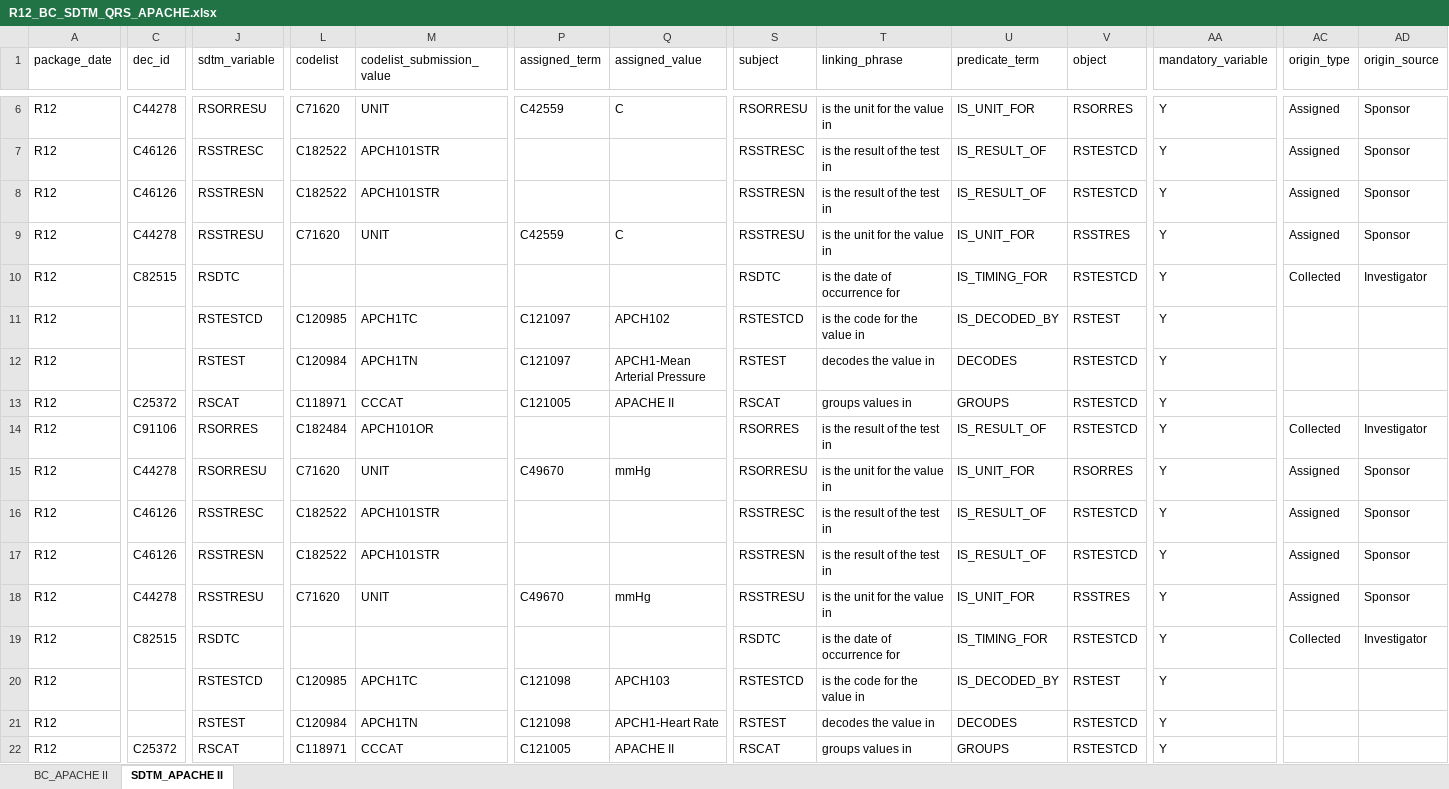
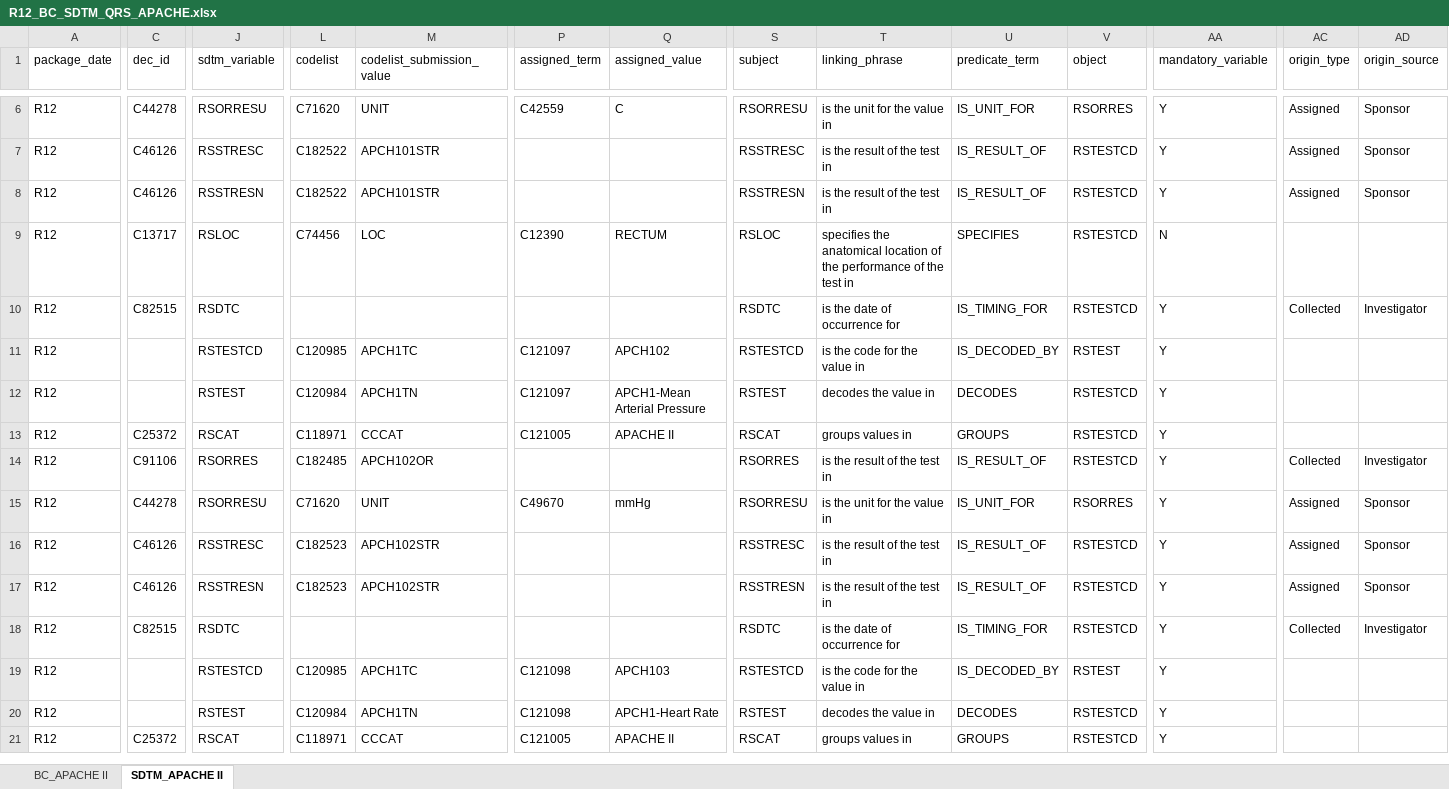
Before and after one commit to cdisc-org/COSMoS, an Excel workbook: curation/draft/package12/R12_BC_SDTM_QRS_APACHE.xlsx, sheet SDTM_APACHE II, drawn as a sheet; only a part is shown, gaps mark what is left out; values as stored, in another font and other column widths than the file's, no cell formats; rows hold the shown columns only; the diff covers the shown part only; the diff names each change by its address in the sheet, - before the commit and + after, or states it on an @@ line.

Commit message:
Apache updates

```diff
--- a/curation/draft/package12/R12_BC_SDTM_QRS_APACHE.xlsx (sheet SDTM_APACHE II)
+++ b/curation/draft/package12/R12_BC_SDTM_QRS_APACHE.xlsx (sheet SDTM_APACHE II)
-C9 (dec_id): C44278
+C9 (dec_id): C13717
-J9 (sdtm_variable): RSSTRESU
+J9 (sdtm_variable): RSLOC
-L9 (codelist): C71620
+L9 (codelist): C74456
-M9 (codelist_submission_value): UNIT
+M9 (codelist_submission_value): LOC
-P9 (assigned_term): C42559
+P9 (assigned_term): C12390
-Q9 (assigned_value): C
+Q9 (assigned_value): RECTUM
-S9 (subject): RSSTRESU
+S9 (subject): RSLOC
-T9 (linking_phrase): is the unit for the value in
+T9 (linking_phrase): specifies the anatomical location of the performance of the test in
-U9 (predicate_term): IS_UNIT_FOR
+U9 (predicate_term): SPECIFIES
-V9 (object): RSSTRES
+V9 (object): RSTESTCD
-AA9 (mandatory_variable): Y
+AA9 (mandatory_variable): N
-AC9 (origin_type): Assigned
+AC9 (origin_type): (empty)
-AD9 (origin_source): Sponsor
+AD9 (origin_source): (empty)
-L14 (codelist): C182484
+L14 (codelist): C182485
-M14 (codelist_submission_value): APCH101OR
+M14 (codelist_submission_value): APCH102OR
-L16:L17 (codelist): C182522
+L16:L17 (codelist): C182523
-M16:M17 (codelist_submission_value): APCH101STR
+M16:M17 (codelist_submission_value): APCH102STR
-row 18: R12 | C44278 | RSSTRESU | C71620 | UNIT | C49670 | mmHg | RSSTRESU | is the unit for the value in | IS_UNIT_FOR | RSSTRES | Y | Assigned | Sponsor
```
Also changed, not shown: 11 removed rows and 97 edited cells elsewhere in this sheet, cell formats, curation/draft/package12/R12_LB.xlsx, 19 other files.
